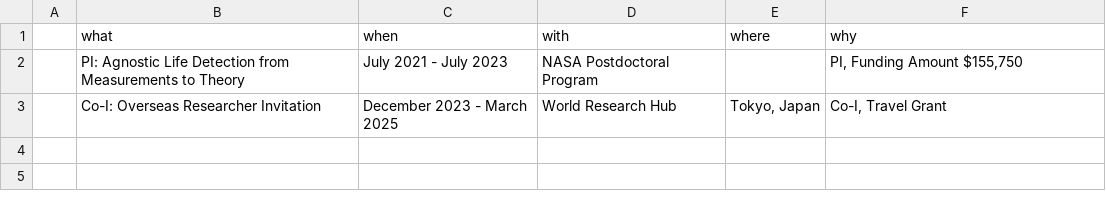
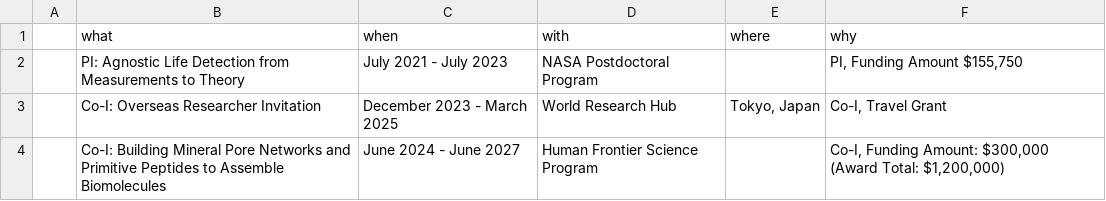
Before and after one commit to colemathis/CM-CV, a CSV file: data/grant.csv, drawn as a sheet; the diff names each change by its address in the sheet, - before the commit and + after, or states it on an @@ line.

Commit message:
Update grant to include HFSP

```diff
--- a/data/grant.csv
+++ b/data/grant.csv
+row 4:  | Co-I: Building Mineral Pore Networks and Primitive Peptides to Assemble Biomolecules | June 2024 - June 2027 | Human Frontier Science Program |  | Co-I, Funding Amount: $300,000 (Award Total: $1,200,000)
```
